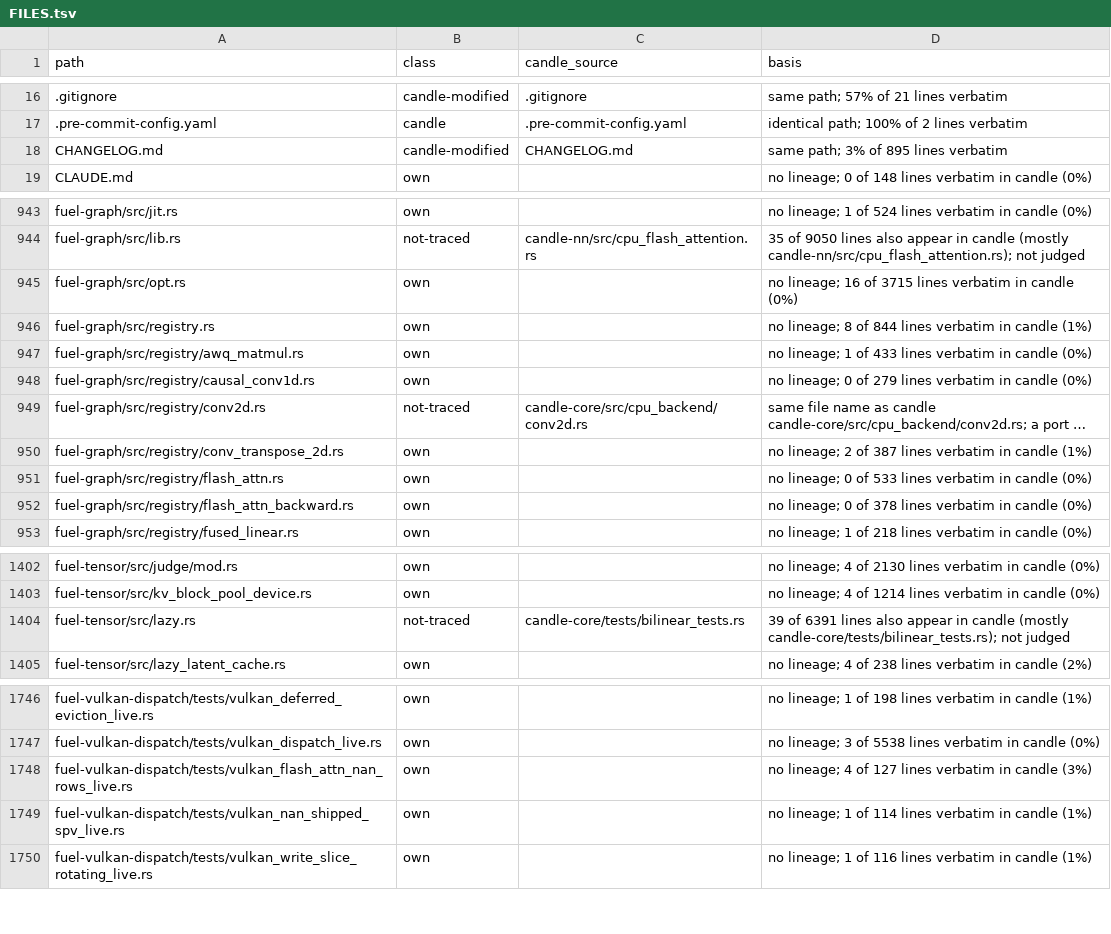
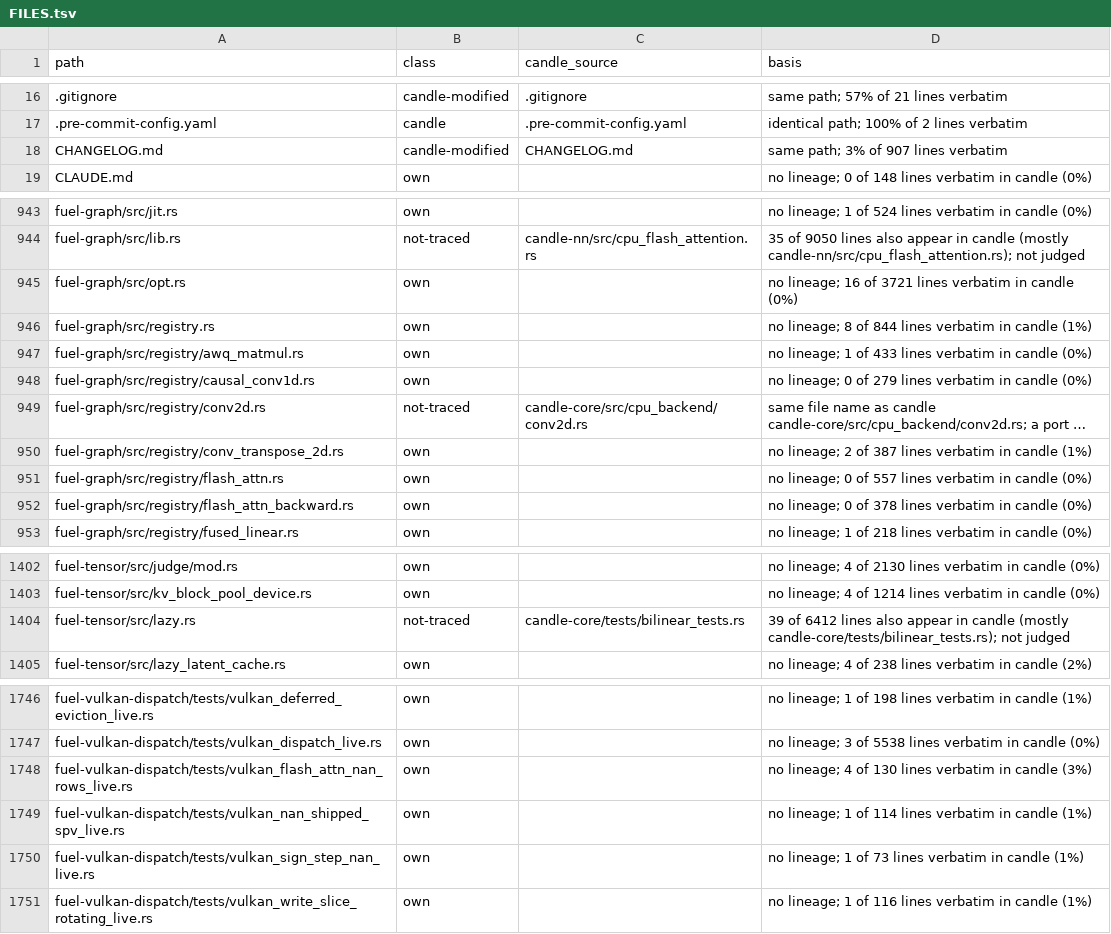
Before and after one commit to ThinkersJournal/fuel, a TSV file: docs/provenance/FILES.tsv, drawn as a sheet; only a part is shown, gaps mark what is left out; long unchanged cells end in …; the diff covers the shown part only; the diff names each change by its address in the sheet, - before the commit and + after, or states it on an @@ line.

```diff
--- a/docs/provenance/FILES.tsv
+++ b/docs/provenance/FILES.tsv
-D18 (basis): same path; 3% of 895 lines verbatim
+D18 (basis): same path; 3% of 907 lines verbatim
-D945 (basis): …16 of 3715 lines verbatim…
+D945 (basis): …16 of 3721 lines verbatim…
-D951 (basis): …0 of 533 lines verbatim…
+D951 (basis): …0 of 557 lines verbatim…
-D1404 (basis): 39 of 6391 lines also…
+D1404 (basis): 39 of 6412 lines also…
-D1748 (basis): …4 of 127 lines verbatim…
+D1748 (basis): …4 of 130 lines verbatim…
+row 1750: fuel-vulkan-dispatch/tests/vulkan_sign_step_nan_live.rs | own |  | no lineage; 1 of 73 lines verbatim in candle (1%)
```
Also changed, not shown: 2 edited cells elsewhere in this file, 1 other file.
